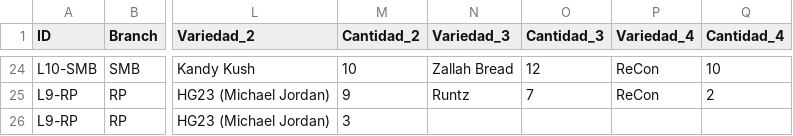
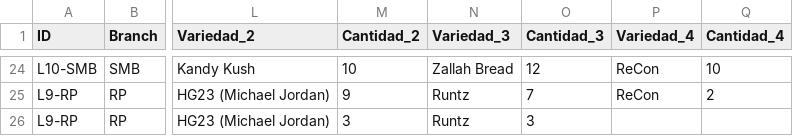
Before and after one commit to ALi3naTEd0/control_lotes, a CSV file: lotes_template.csv, drawn as a sheet; only a part is shown, gaps mark what is left out; the diff names each change by its address in the sheet, - before the commit and + after, or states it on an @@ line.

Commit message:
Actualización 2026-06-09 12:03 JP

```diff
--- a/lotes_template.csv
+++ b/lotes_template.csv
-N26 (Variedad_3): (empty)
+N26 (Variedad_3): Runtz
-O26 (Cantidad_3): (empty)
+O26 (Cantidad_3): 3
```
